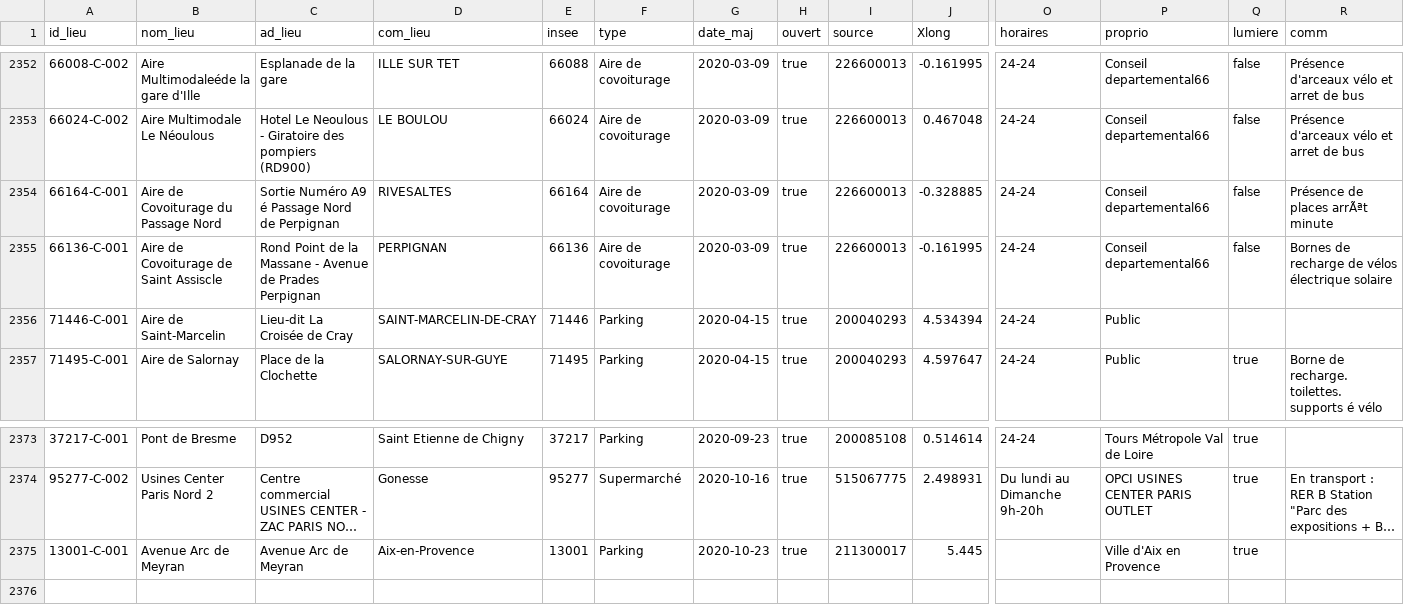
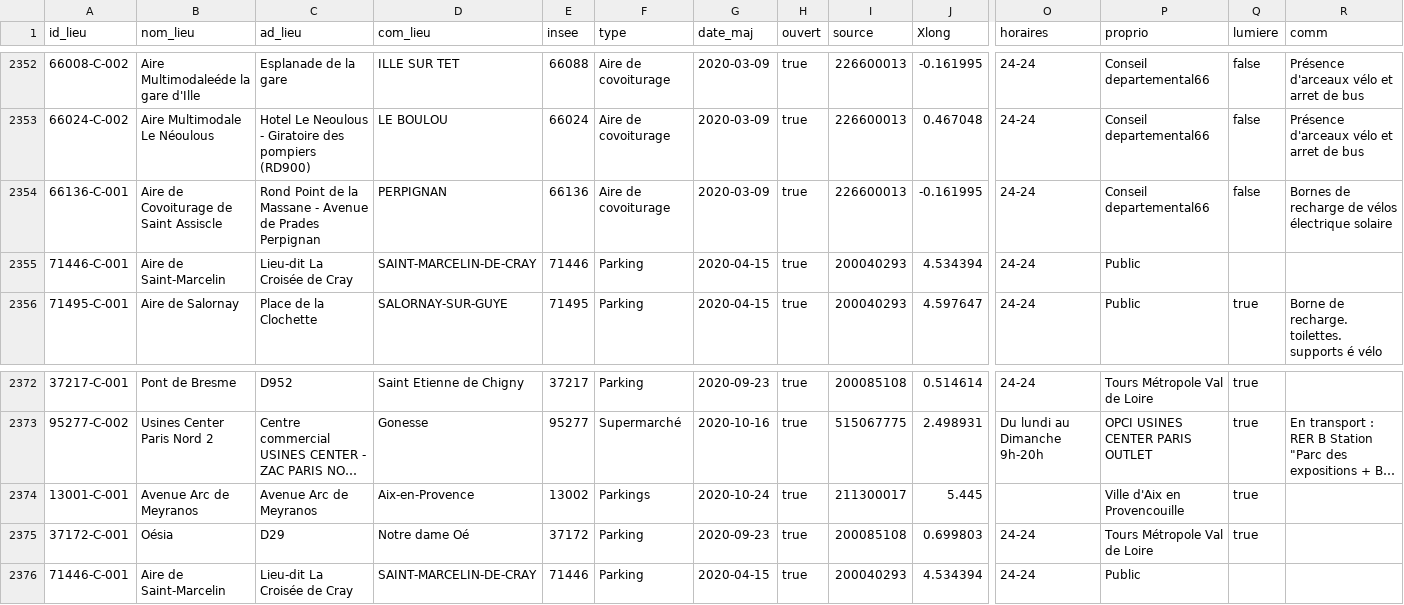
Before and after one commit to fchabouis/test-collaborative-file, a CSV file: bnlc-.csv, drawn as a sheet; only a part is shown, gaps mark what is left out; long unchanged cells end in …; removed rows and columns are numbered as before the commit, all else as after; rows hold the shown columns only; the diff names each change by its address in the sheet, - before the commit and + after, or states it on an @@ line.

```diff
--- a/bnlc-.csv
+++ b/bnlc-.csv
-row 2354: 66164-C-001 | Aire de Covoiturage du Passage Nord | Sortie Numéro A9 é Passage Nord de Perpignan | RIVESALTES | 66164 | Aire de covoiturage | 2020-03-09 | true | 226600013 | -0.328885 | 24-24 | Conseil departemental66 | false | Présence de places arrÃªt minute
-B2374 (nom_lieu): Avenue Arc de Meyran
+B2374 (nom_lieu): Avenue Arc de Meyranos
-C2374 (ad_lieu): Avenue Arc de Meyran
+C2374 (ad_lieu): Avenue Arc de Meyranos
-E2374 (insee): 13001
+E2374 (insee): 13002
-F2374 (type): Parking
+F2374 (type): Parkings
-G2374 (date_maj): 2020-10-23
+G2374 (date_maj): 2020-10-24
-P2374 (proprio): Ville d'Aix en Provence
+P2374 (proprio): Ville d'Aix en Provencouille
+row 2375: 37172-C-001 | Oésia | D29 | Notre dame Oé | 37172 | Parking | 2020-09-23 | true | 200085108 | 0.699803 | 24-24 | Tours Métropole Val de Loire | true
+row 2376: 71446-C-001 | Aire de Saint-Marcelin | Lieu-dit La Croisée de Cray | SAINT-MARCELIN-DE-CRAY | 71446 | Parking | 2020-04-15 | true | 200040293 | 4.534394 | 24-24 | Public
```
